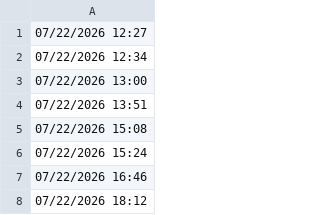
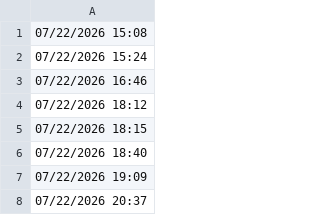
Before and after one commit to lethanhtannhat/wangling25th7, a CSV file: time.csv, drawn as a sheet; only a part is shown; the shorter side is filled out with more unchanged rows.

```diff
--- a/time.csv
+++ b/time.csv
@@ -1,5 +1 @@
-07/22/2026 12:27
-07/22/2026 12:34
-07/22/2026 13:00
-07/22/2026 13:51
 07/22/2026 15:08
```
Also changed, not shown: 1 other file.
